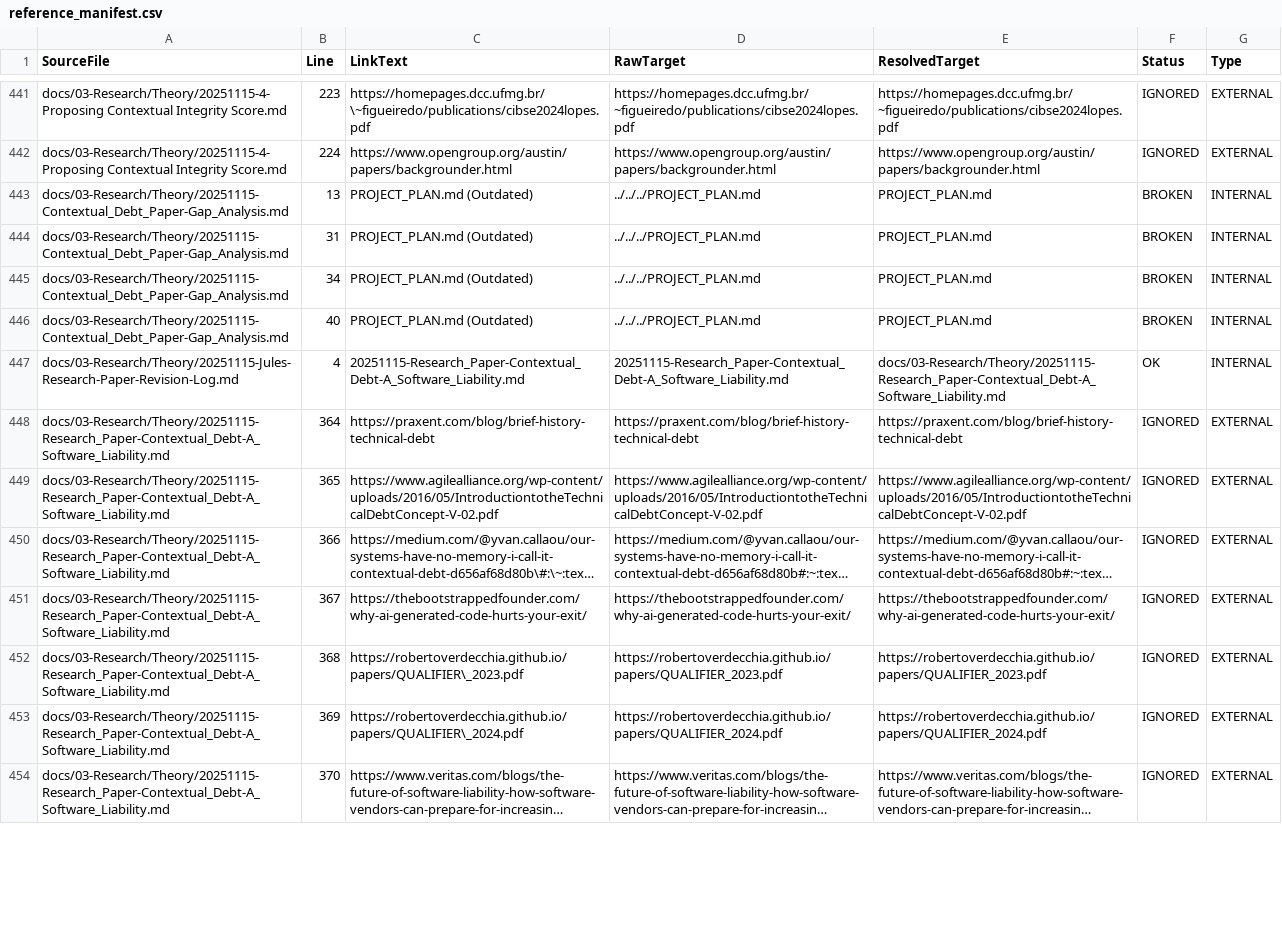
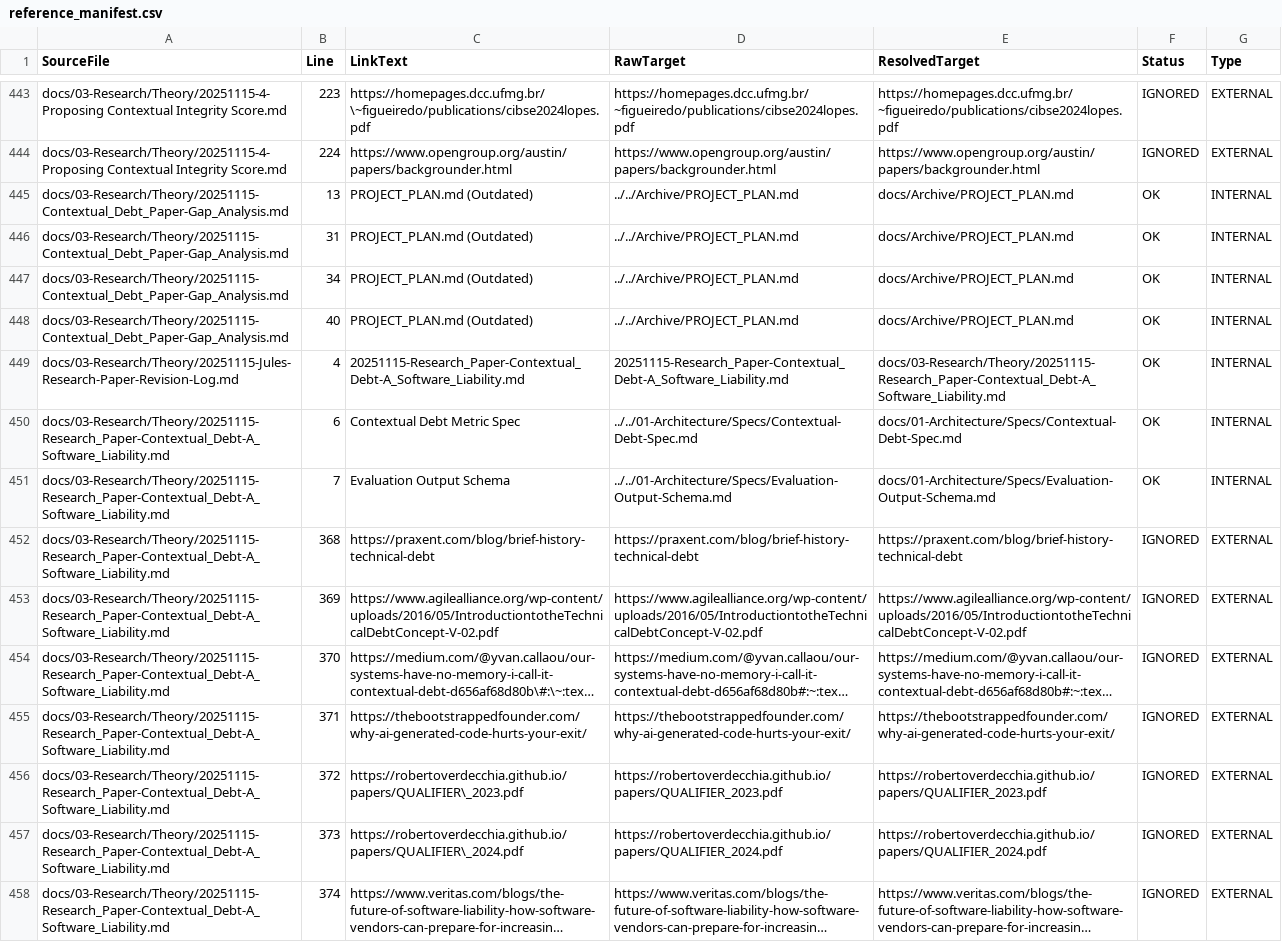
Before and after one commit to joshhickson/LogoMesh, a CSV file: docs/04-Operations/Intent-Log/Technical/reference_manifest.csv, drawn as a sheet; only a part is shown, gaps mark what is left out; long unchanged cells end in …; addresses are those after the commit; the diff covers the shown part only; the diff names each change by its address in the sheet, - before the commit and + after, or states it on an @@ line.

```diff
--- a/docs/04-Operations/Intent-Log/Technical/reference_manifest.csv
+++ b/docs/04-Operations/Intent-Log/Technical/reference_manifest.csv
-D445:D448 (RawTarget): ../../../PROJECT_PLAN.md
+D445:D448 (RawTarget): ../../Archive/PROJECT_PLAN.md
-E445:E448 (ResolvedTarget): PROJECT_PLAN.md
+E445:E448 (ResolvedTarget): docs/Archive/PROJECT_PLAN.md
-F445:F448 (Status): BROKEN
+F445:F448 (Status): OK
+row 450: docs/03-Research/Theory/20251115-Research_Paper-Contextual_Debt-A_Software_Liability.md | 6 | Contextual Debt Metric Spec | ../../01-Architecture/Specs/Contextual-Debt-Spec.md | docs/01-Architecture/Specs/Contextual-Debt-Spec.md | OK | INTERNAL
+row 451: docs/03-Research/Theory/20251115-Research_Paper-Contextual_Debt-A_Software_Liability.md | 7 | Evaluation Output Schema | ../../01-Architecture/Specs/Evaluation-Output-Schema.md | docs/01-Architecture/Specs/Evaluation-Output-Schema.md | OK | INTERNAL
-B452 (Line): 364
+B452 (Line): 368
-B453 (Line): 365
+B453 (Line): 369
-B454 (Line): 366
+B454 (Line): 370
-B455 (Line): 367
+B455 (Line): 371
-B456 (Line): 368
+B456 (Line): 372
-B457 (Line): 369
+B457 (Line): 373
-B458 (Line): 370
+B458 (Line): 374
```
Also changed, not shown: 2 added rows and 79 edited cells elsewhere in this file, 8 other files.
